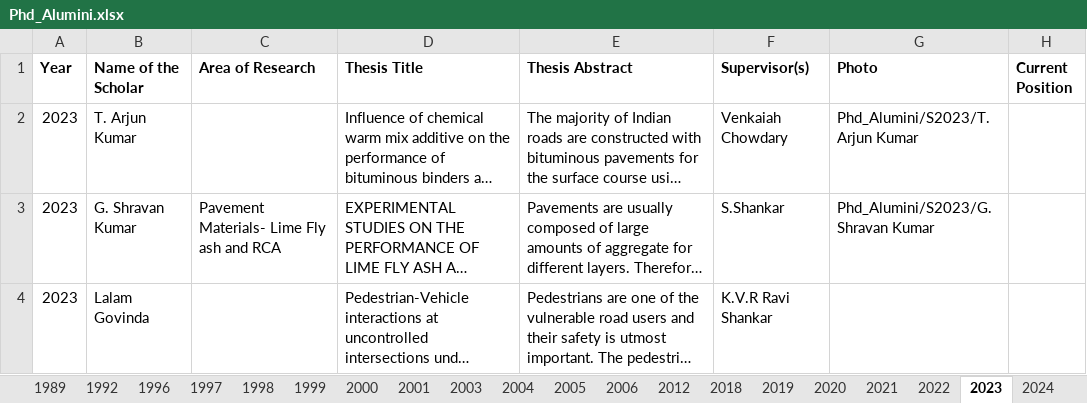
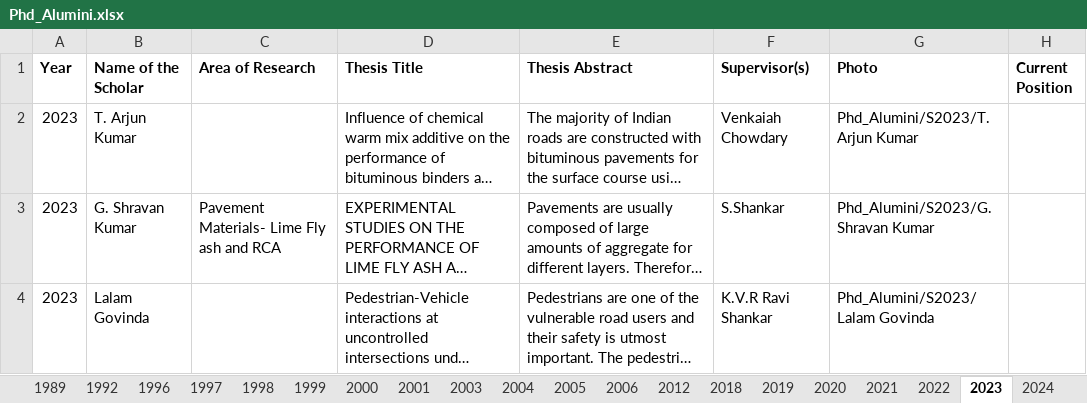
Before and after one commit to NITW-TD/Transportation-Webpage, an Excel workbook: excels/Phd_Alumini.xlsx, sheet 2023, drawn as a sheet; long unchanged cells end in …; values as stored, in another font and other column widths than the file's, no borders; the diff names each change by its address in the sheet, - before the commit and + after, or states it on an @@ line.

Commit message:
updated phd alumini data

```diff
--- a/excels/Phd_Alumini.xlsx (sheet 2023)
+++ b/excels/Phd_Alumini.xlsx (sheet 2023)
-G4 (Photo): (empty)
+G4 (Photo): Phd_Alumini/S2023/Lalam Govinda
```
Also changed, not shown: sheet 1992, 1 other file.
